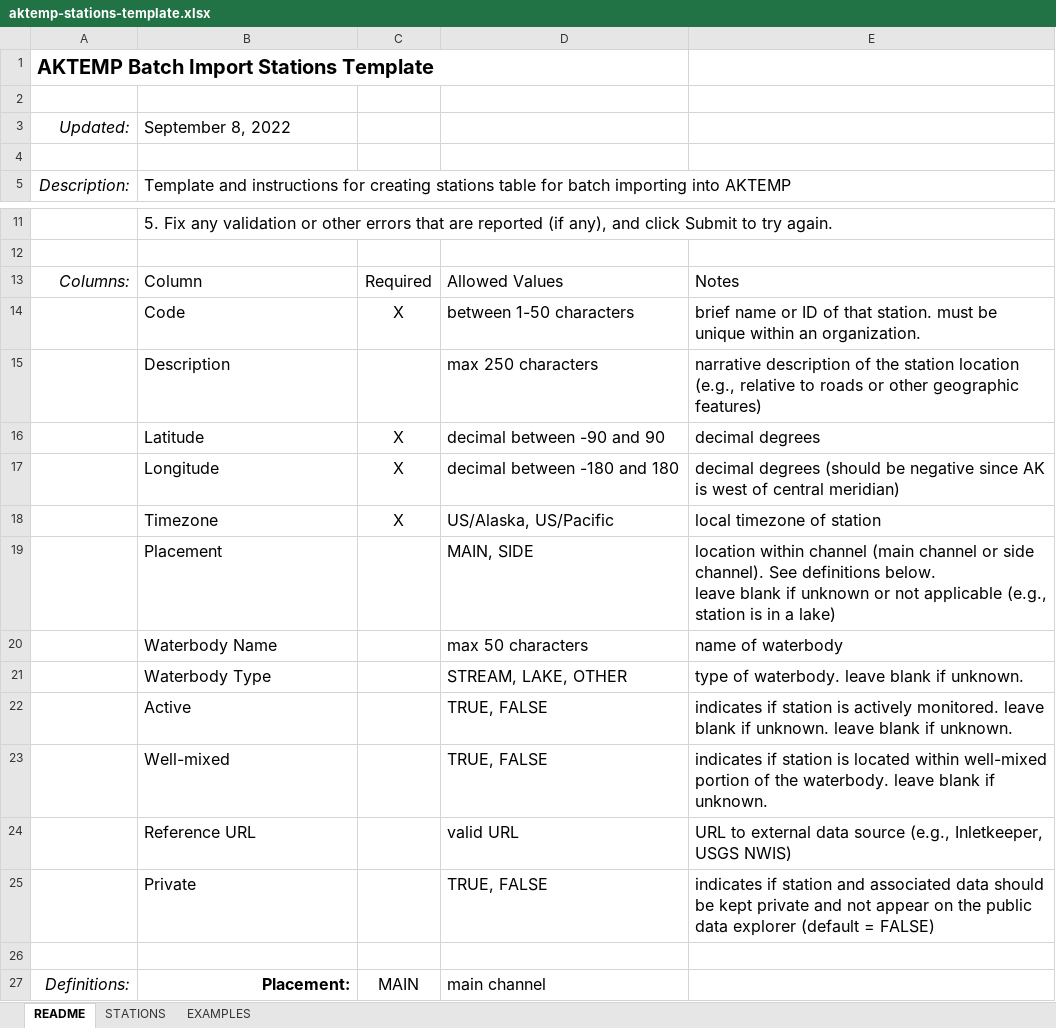
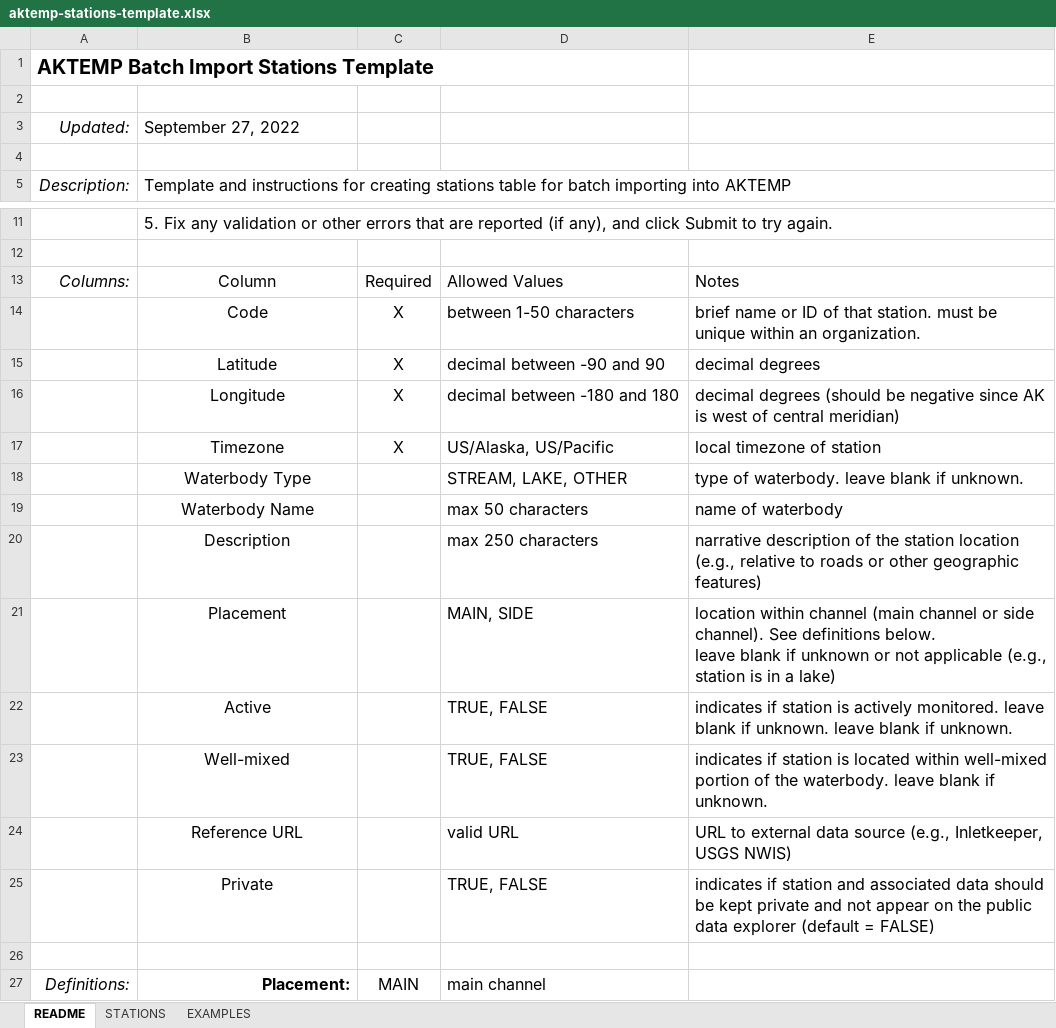
Before and after one commit to walkerjeffd/aktemp, an Excel workbook: app/public/static/aktemp-stations-template.xlsx, sheet README, drawn as a sheet; only a part is shown, gaps mark what is left out; values as stored, in another font and other column widths than the file's, no borders; table styles not drawn; addresses are those after the commit; the diff names each change by its address in the sheet, - before the commit and + after, or states it on an @@ line.

```diff
--- a/app/public/static/aktemp-stations-template.xlsx (sheet README)
+++ b/app/public/static/aktemp-stations-template.xlsx (sheet README)
-B3: September 8, 2022
+B3: September 27, 2022
-B13:B14 alignment: left
+B13:B14 alignment: center
-B15:B17 alignment: left
+B15:B17 alignment: center
@@ row 21 moved to row 18: Waterbody Type @@
@@ row 20 moved to row 19: Waterbody Name @@
@@ row 15 moved to row 20: Description @@
-B21 alignment: left
+B21 alignment: center
-B22:B25 alignment: left
+B22:B25 alignment: center
```
Also changed, not shown: sheet STATIONS, sheet EXAMPLES, app/public/static/aktemp-files-template.xlsx, 53 other files.
